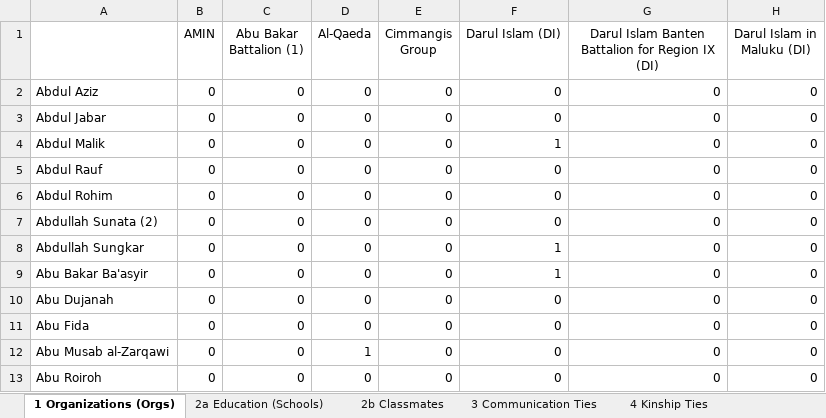
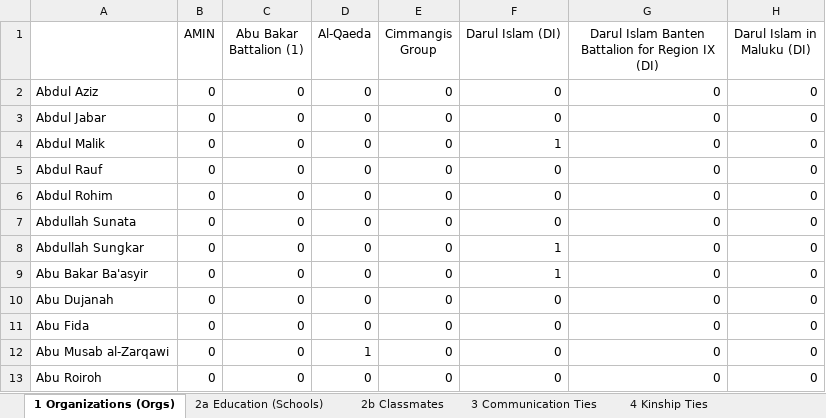
Before and after one commit to NPSCORELAB/COREnets, an Excel workbook: datasets/Noordin 139 Data.xlsx, sheet 1 Organizations (Orgs), drawn as a sheet; only a part is shown; values as stored, in another font and other column widths than the file's, no borders; the diff names each change by its address in the sheet, - before the commit and + after, or states it on an @@ line.

Commit message:
Add excel reader

```diff
--- a/datasets/Noordin 139 Data.xlsx (sheet 1 Organizations (Orgs))
+++ b/datasets/Noordin 139 Data.xlsx (sheet 1 Organizations (Orgs))
-A7: Abdullah Sunata (2)
+A7: Abdullah Sunata
```
Also changed, not shown: 8 other files.
